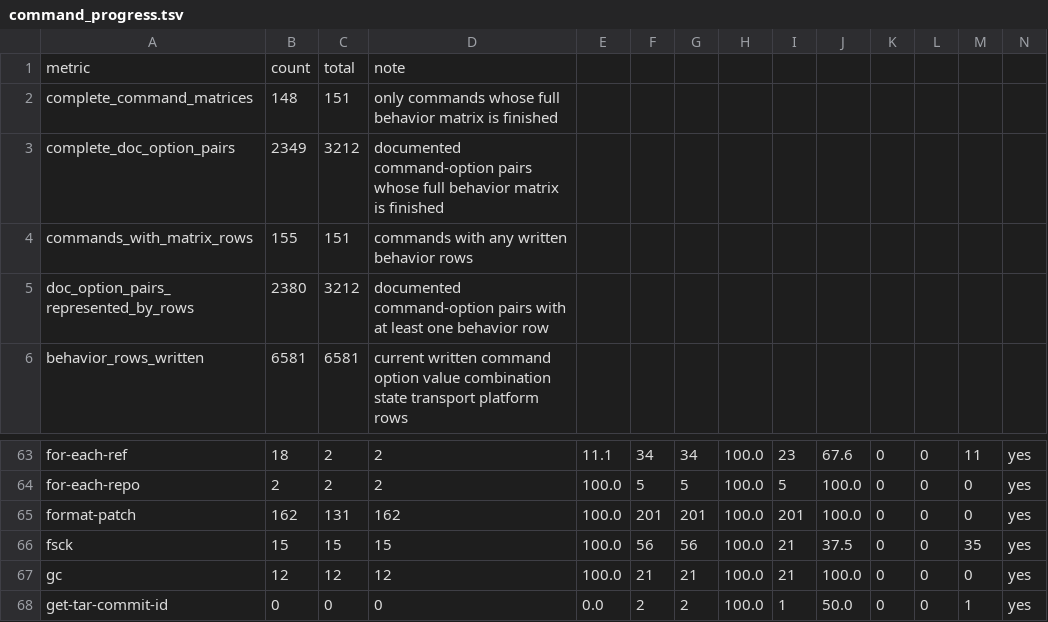
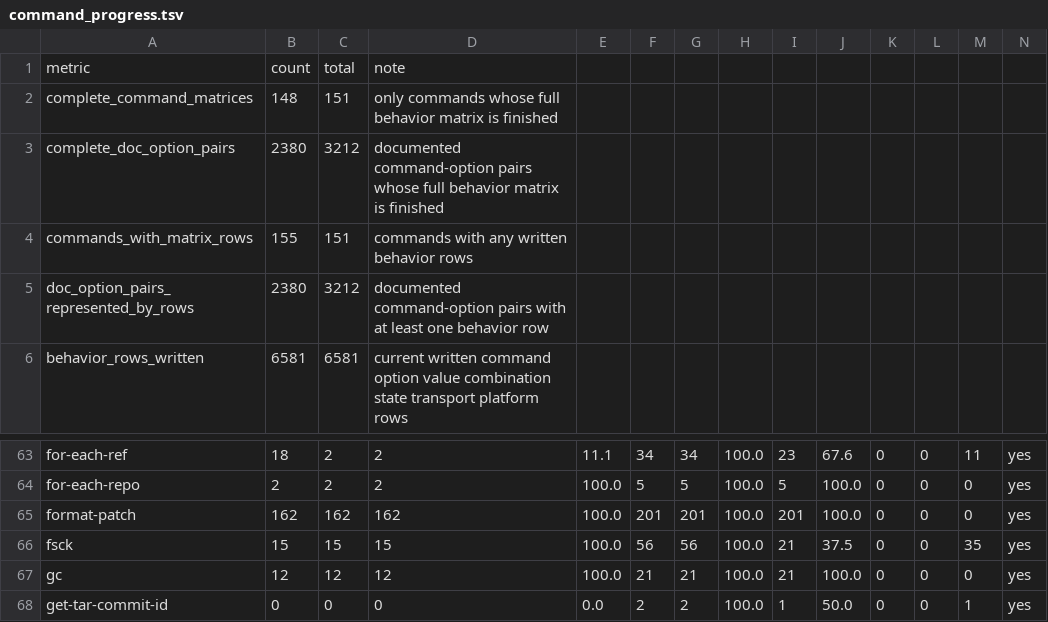
Before and after one commit to dschewchenko/zmin, a TSV file: docs/cli/census/command_progress.tsv, drawn as a sheet; only a part is shown, gaps mark what is left out.

```diff
--- a/docs/cli/census/command_progress.tsv
+++ b/docs/cli/census/command_progress.tsv
@@ -2,3 +2,3 @@ metric	count	total	note
 complete_command_matrices	148	151	only commands whose full behavior matrix is finished
-complete_doc_option_pairs	2349	3212	documented command-option pairs whose full behavior matrix is finished
+complete_doc_option_pairs	2380	3212	documented command-option pairs whose full behavior matrix is finished
 commands_with_matrix_rows	155	151	commands with any written behavior rows
@@ -64,3 +64,3 @@ for-each-ref	18	2	2	11.1	34	34	100.0	23	67.6	0	0	11	yes
 for-each-repo	2	2	2	100.0	5	5	100.0	5	100.0	0	0	0	yes
-format-patch	162	131	162	100.0	201	201	100.0	201	100.0	0	0	0	yes
+format-patch	162	162	162	100.0	201	201	100.0	201	100.0	0	0	0	yes
 fsck	15	15	15	100.0	56	56	100.0	21	37.5	0	0	35	yes
```
Also changed, not shown: docs/cli/census/summary.tsv, 4 other files.
